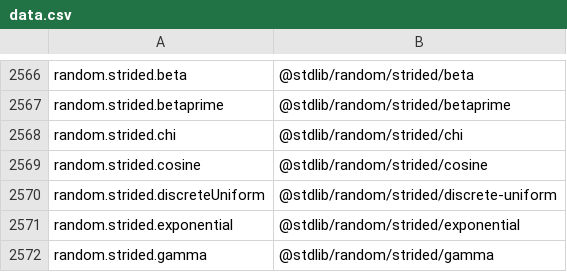
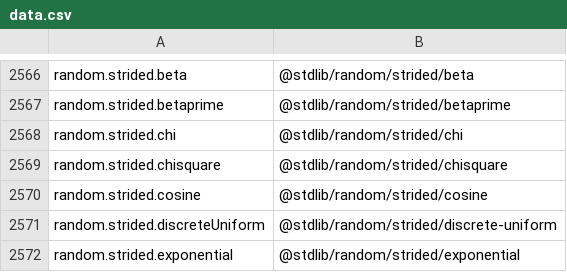
Before and after one commit to stdlib-js/namespace, a CSV file: alias2pkg/data/data.csv, drawn as a sheet; only a part is shown, gaps mark what is left out; the shorter side is filled out with more unchanged rows; the diff names each change by its address in the sheet, - before the commit and + after, or states it on an @@ line.

```diff
--- a/alias2pkg/data/data.csv
+++ b/alias2pkg/data/data.csv
+row 2569: random.strided.chisquare | @stdlib/random/strided/chisquare
```
Also changed, not shown: alias2related/data/data.csv, alias2standalone/data/data.csv, 16 other files.
